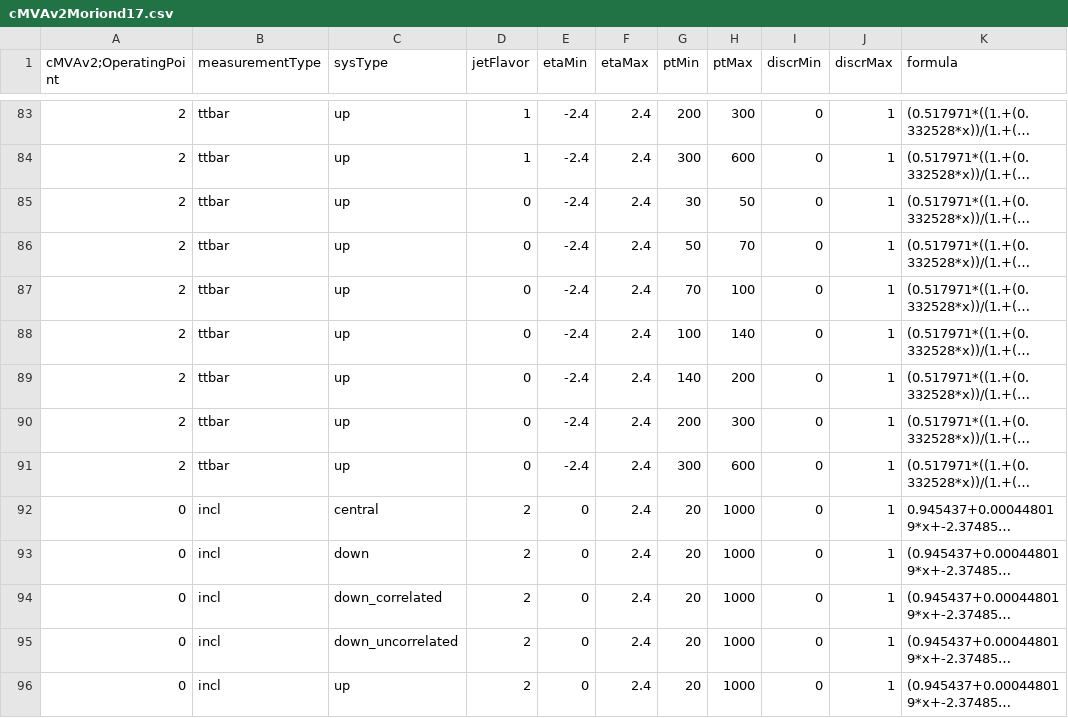
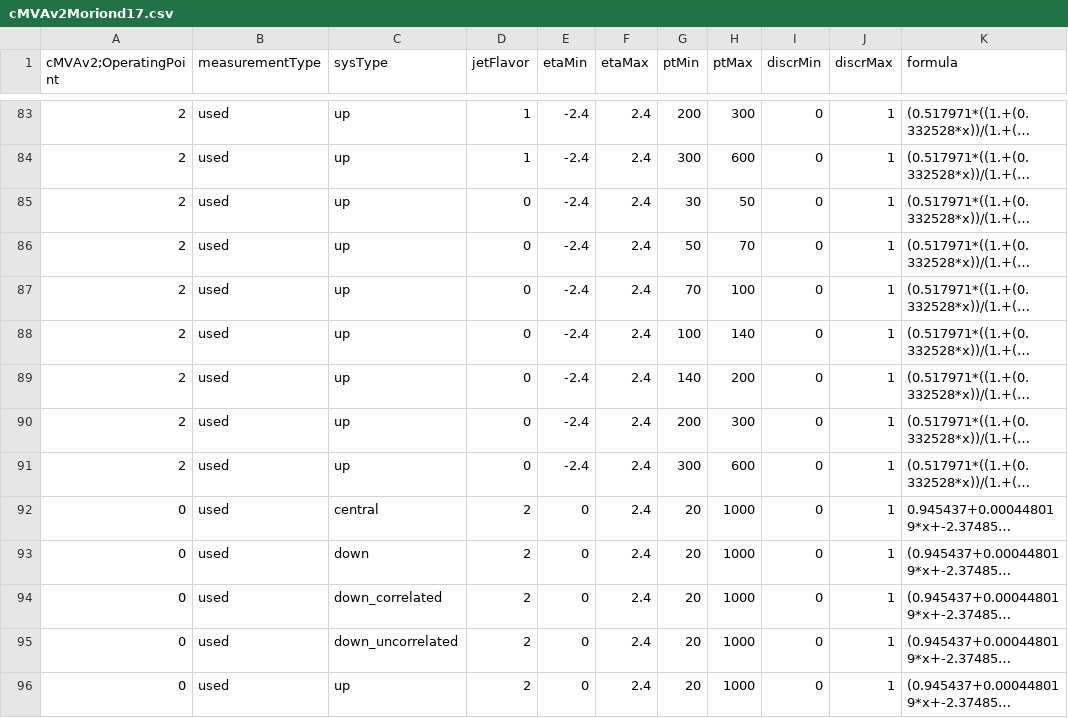
Before and after one commit to jdulemba/URTTbar, a CSV file: inputs/data/cMVAv2Moriond17.csv, drawn as a sheet; only a part is shown, gaps mark what is left out; long unchanged cells end in …; the diff covers the shown part only; the diff names each change by its address in the sheet, - before the commit and + after, or states it on an @@ line.

Commit message:
select csv used methods

```diff
--- a/inputs/data/cMVAv2Moriond17.csv
+++ b/inputs/data/cMVAv2Moriond17.csv
-B83:B91 (measurementType): ttbar
+B83:B91 (measurementType): used
-B92:B96 (measurementType): incl
+B92:B96 (measurementType): used
```
Also changed, not shown: 97 edited cells elsewhere in this file, inputs/data/CSVv2Moriond17.csv.
